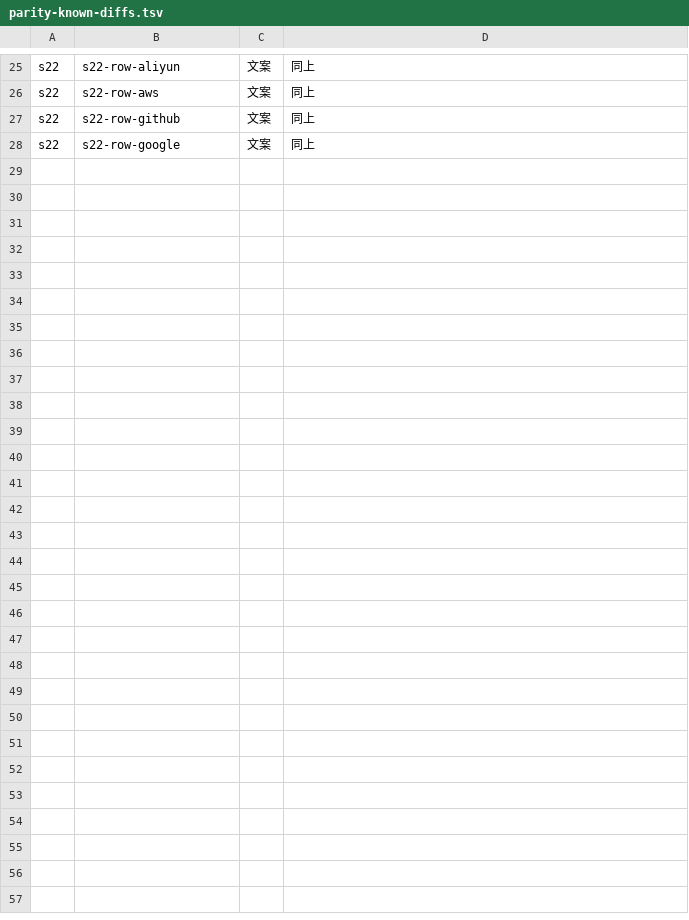
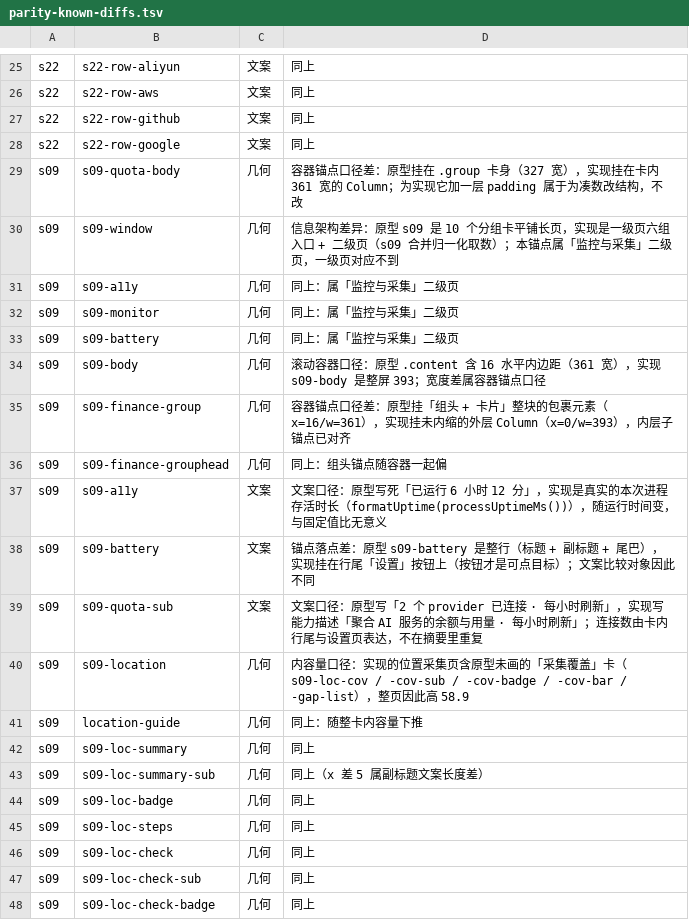
Before and after one commit to baosfeng/android-monitor, a TSV file: scripts/parity-known-diffs.tsv, drawn as a sheet; only a part is shown, gaps mark what is left out; the diff covers the shown part only.

Commit message:
修复(UI): s09 设置页锚点落点与开关宽对齐原型（P1 47→0，已知 51）
- TokenRow 新增 innerModifier（挂到 padding 之内的一层 Row）+ subtitleMaxLines：
  行锚点从此量到 .row 本体（x=32/w=329）而不是含 16dp 内边距的整行（x=16/w=361），
  11 条 dx-17/dw+34 的 A 类残差一次修完；副标题可折两行（原型 s09 额度/验证器两卡
  把 .row-sub 覆盖成 white-space:normal）
- AppSwitch 元素宽改用 --switch-w(56)（轨道仍画 52），6 条 w 差 4 归零
- 白名单登记 D 类 IA 差异（原型长页 vs 实现一级页+二级页）、C 类内容量口径、
  E 类文案口径（进程 uptime / 锚点落点 / 摘要措辞）
- 台账：s09 行更新；新增「s09 IA 差异不是欠账」说明；修正 AppCard 边框占位的过时描述

```diff
--- a/scripts/parity-known-diffs.tsv
+++ b/scripts/parity-known-diffs.tsv
@@ -28 +28,21 @@ s22	s22-row-github	文案	同上
 s22	s22-row-google	文案	同上
+s09	s09-quota-body	几何	容器锚点口径差：原型挂在 .group 卡身（327 宽），实现挂在卡内 361 宽的 Column；为实现它加一层 padding 属于为凑数改结构，不改
+s09	s09-window	几何	信息架构差异：原型 s09 是 10 个分组卡平铺长页，实现是一级页六组入口 + 二级页（s09 合并归一化取数）；本锚点属「监控与采集」二级页，一级页对应不到
+s09	s09-a11y	几何	同上：属「监控与采集」二级页
+s09	s09-monitor	几何	同上：属「监控与采集」二级页
+s09	s09-battery	几何	同上：属「监控与采集」二级页
+s09	s09-body	几何	滚动容器口径：原型 .content 含 16 水平内边距（361 宽），实现 s09-body 是整屏 393；宽度差属容器锚点口径
+s09	s09-finance-group	几何	容器锚点口径差：原型挂「组头 + 卡片」整块的包裹元素（x=16/w=361），实现挂未内缩的外层 Column（x=0/w=393），内层子锚点已对齐
+s09	s09-finance-grouphead	几何	同上：组头锚点随容器一起偏
+s09	s09-a11y	文案	文案口径：原型写死「已运行 6 小时 12 分」，实现是真实的本次进程存活时长（formatUptime(processUptimeMs())），随运行时间变，与固定值比无意义
+s09	s09-battery	文案	锚点落点差：原型 s09-battery 是整行（标题 + 副标题 + 尾巴），实现挂在行尾「设置」按钮上（按钮才是可点目标）；文案比较对象因此不同
+s09	s09-quota-sub	文案	文案口径：原型写「2 个 provider 已连接 · 每小时刷新」，实现写能力描述「聚合 AI 服务的余额与用量 · 每小时刷新」；连接数由卡内行尾与设置页表达，不在摘要里重复
+s09	s09-location	几何	内容量口径：实现的位置采集页含原型未画的「采集覆盖」卡（s09-loc-cov / -cov-sub / -cov-badge / -cov-bar / -gap-list），整页因此高 58.9
+s09	location-guide	几何	同上：随整卡内容量下推
+s09	s09-loc-summary	几何	同上
+s09	s09-loc-summary-sub	几何	同上（x 差 5 属副标题文案长度差）
+s09	s09-loc-badge	几何	同上
+s09	s09-loc-steps	几何	同上
+s09	s09-loc-check	几何	同上
+s09	s09-loc-check-sub	几何	同上
+s09	s09-loc-check-badge	几何	同上
```
Also changed, not shown: 27 added rows elsewhere in this file, 6 other files.
